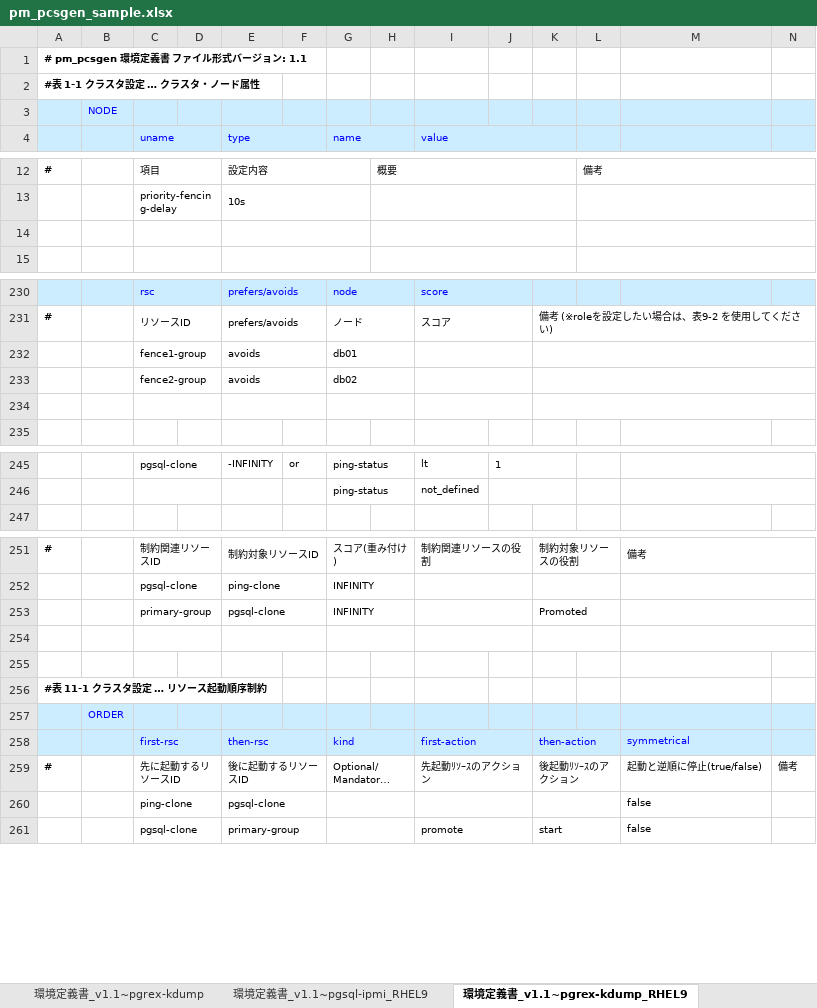
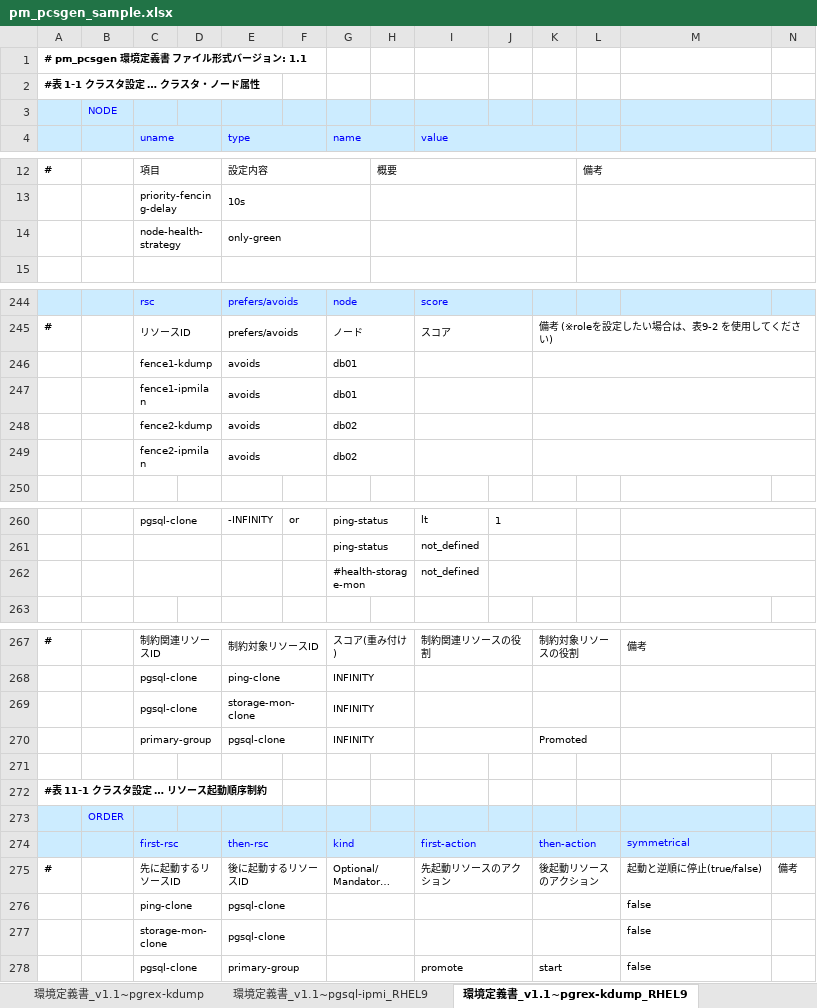
Before and after one commit to linux-ha-japan/pm_extra_tools, an Excel workbook: pm_pcsgen/pm_pcsgen_sample.xlsx, sheet 環境定義書_v1.1~pgrex-kdump_RHEL9, drawn as a sheet; only a part is shown, gaps mark what is left out; long unchanged cells end in …; values as stored, in another font and other column widths than the file's, no borders; charts and pictures not drawn; removed rows and columns are numbered as before the commit, all else as after; the diff covers the shown part only; the diff names each change by its address in the sheet, - before the commit and + after, or states it on an @@ line.

Commit message:
(1)Modified the year in the Copyright from 2021 to 2024. (2)Add strage-mon, (3)Modified STONITH resource to non-grouped. (4)Modified the format of fast_stop option's value 'yes' in Filesystem RAs from Bold to regular.

```diff
--- a/pm_pcsgen/pm_pcsgen_sample.xlsx (sheet 環境定義書_v1.1~pgrex-kdump_RHEL9)
+++ b/pm_pcsgen/pm_pcsgen_sample.xlsx (sheet 環境定義書_v1.1~pgrex-kdump_RHEL9)
-row 14: (empty)
+row 14:  |  | node-health-strategy |  | only-green
-C246 (uname): fence1-group
+C246 (uname): fence1-kdump
+row 247:  |  | fence1-ipmilan |  | avoids |  | db01
-C248 (uname): fence2-group
+C248 (uname): fence2-kdump
-row 249: (empty)
+row 249:  |  | fence2-ipmilan |  | avoids |  | db02
+row 262:  |  |  |  |  |  | #health-storage-mon |  | not_defined
+row 269:  |  | pgsql-clone |  | storage-mon-clone |  | INFINITY
-row 254: (empty)
-I275 (value): 先起動ﾘｿｰｽのアクション
+I275 (value): 先起動リソースのアクション
-K275: 後起動ﾘｿｰｽのアクション
+K275: 後起動リソースのアクション
+row 277:  |  | storage-mon-clone |  | pgsql-clone |  |  |  |  |  |  |  | false
```
Also changed, not shown: 20 added rows and 6 removed rows elsewhere in this sheet, sheet 環境定義書_v1.1~pgrex-kdump, sheet 環境定義書_v1.1~pgsql-ipmi_RHEL9, sheet 環境定義書_v1.1~pgsql-ipmi, charts or pictures.
